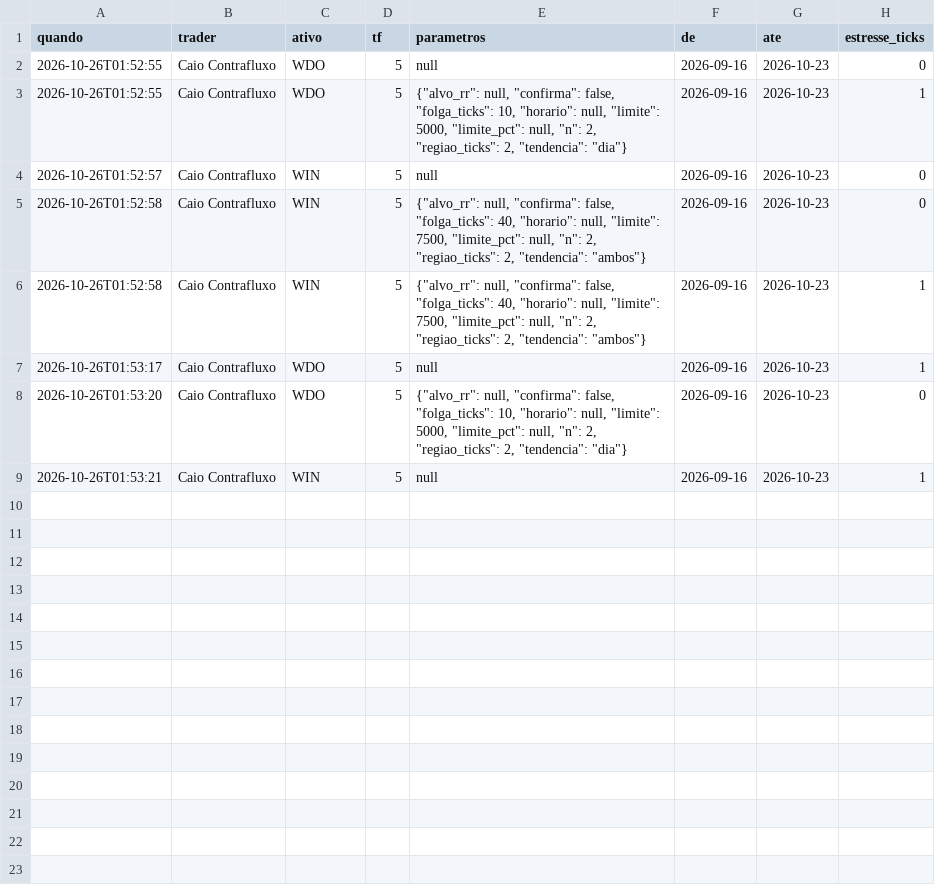
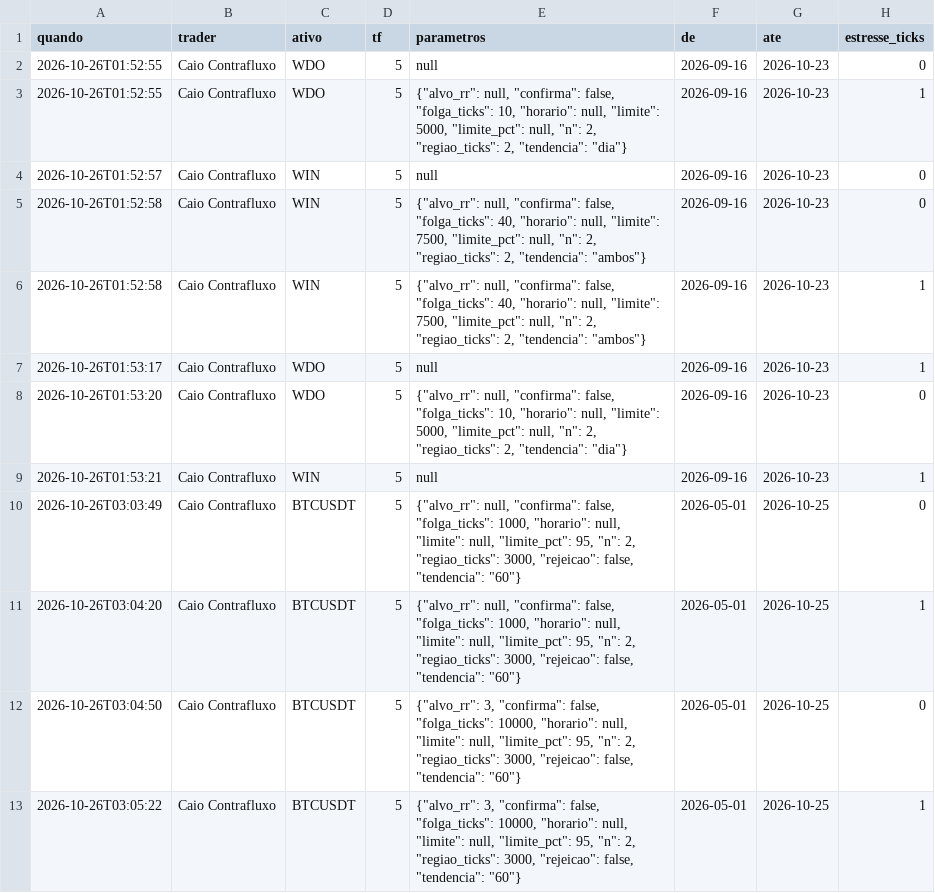
Before and after one commit to venasbynight/arena-de-traders, a CSV file: pesquisa/validacao.csv, drawn as a sheet; the diff names each change by its address in the sheet, - before the commit and + after, or states it on an @@ line.

```diff
--- a/pesquisa/validacao.csv
+++ b/pesquisa/validacao.csv
+row 10: 2026-10-26T03:03:49 | Caio Contrafluxo | BTCUSDT | 5 | {"alvo_rr": null, "confirma": false, "folga_ticks": 1000, "horario": null, "limite": null, "limite_pct": 95, "n": 2, "regiao_ticks": 3000, "rejeicao": false, "tendencia": "60"} | 2026-05-01 | 2026-10-25 | 0
+row 11: 2026-10-26T03:04:20 | Caio Contrafluxo | BTCUSDT | 5 | {"alvo_rr": null, "confirma": false, "folga_ticks": 1000, "horario": null, "limite": null, "limite_pct": 95, "n": 2, "regiao_ticks": 3000, "rejeicao": false, "tendencia": "60"} | 2026-05-01 | 2026-10-25 | 1
+row 12: 2026-10-26T03:04:50 | Caio Contrafluxo | BTCUSDT | 5 | {"alvo_rr": 3, "confirma": false, "folga_ticks": 10000, "horario": null, "limite": null, "limite_pct": 95, "n": 2, "regiao_ticks": 3000, "rejeicao": false, "tendencia": "60"} | 2026-05-01 | 2026-10-25 | 0
+row 13: 2026-10-26T03:05:22 | Caio Contrafluxo | BTCUSDT | 5 | {"alvo_rr": 3, "confirma": false, "folga_ticks": 10000, "horario": null, "limite": null, "limite_pct": 95, "n": 2, "regiao_ticks": 3000, "rejeicao": false, "tendencia": "60"} | 2026-05-01 | 2026-10-25 | 1
```
Also changed, not shown: 7 other files.
